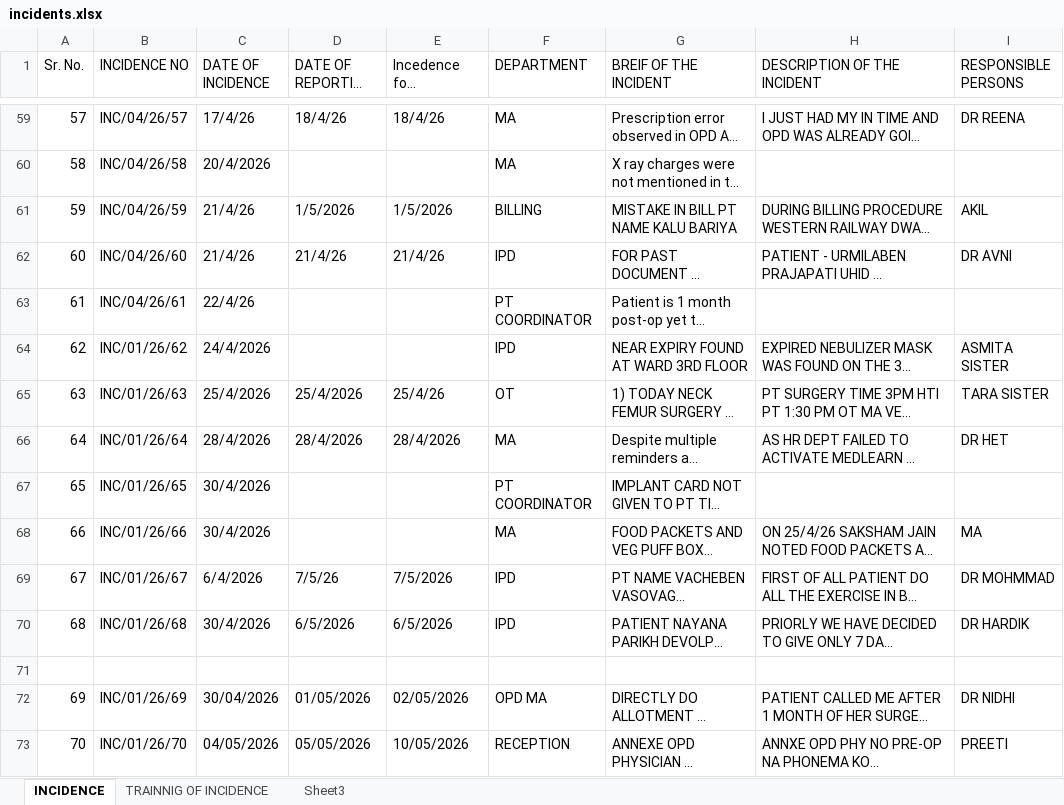
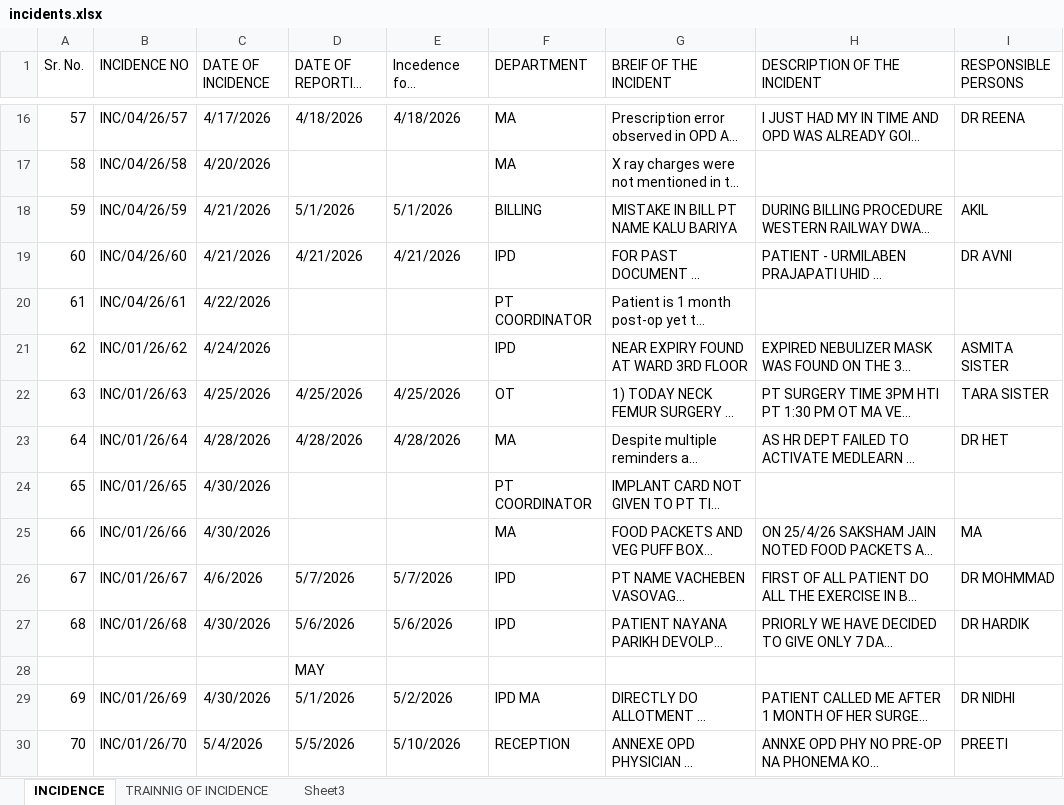
Before and after one commit to aatmandholakia957-spec/hospital-incident-system, an Excel workbook: incidents.xlsx, sheet INCIDENCE, drawn as a sheet; only a part is shown, gaps mark what is left out; long unchanged cells end in …; values as stored, in another font and other column widths than the file's, no cell formats; charts and pictures not drawn; addresses are those after the commit; the diff covers the shown part only; the diff names each change by its address in the sheet, - before the commit and + after, or states it on an @@ line.

```diff
--- a/incidents.xlsx (sheet INCIDENCE)
+++ b/incidents.xlsx (sheet INCIDENCE)
-C16 (DATE OF INCIDENCE): 17/4/26
+C16 (DATE OF INCIDENCE): 4/17/2026
-D16 (DATE OF REPORTING IN FIR): 18/4/26
+D16 (DATE OF REPORTING IN FIR): 4/18/2026
-E16 (Incedence form received on DATE): 18/4/26
+E16 (Incedence form received on DATE): 4/18/2026
-C17 (DATE OF INCIDENCE): 20/4/2026
+C17 (DATE OF INCIDENCE): 4/20/2026
-C18:C19 (DATE OF INCIDENCE): 21/4/26
+C18:C19 (DATE OF INCIDENCE): 4/21/2026
-D18 (DATE OF REPORTING IN FIR): 1/5/2026
+D18 (DATE OF REPORTING IN FIR): 5/1/2026
-E18 (Incedence form received on DATE): 1/5/2026
+E18 (Incedence form received on DATE): 5/1/2026
-D19 (DATE OF REPORTING IN FIR): 21/4/26
+D19 (DATE OF REPORTING IN FIR): 4/21/2026
-E19 (Incedence form received on DATE): 21/4/26
+E19 (Incedence form received on DATE): 4/21/2026
-C20 (DATE OF INCIDENCE): 22/4/26
+C20 (DATE OF INCIDENCE): 4/22/2026
-C21 (DATE OF INCIDENCE): 24/4/2026
+C21 (DATE OF INCIDENCE): 4/24/2026
-C22 (DATE OF INCIDENCE): 25/4/2026
+C22 (DATE OF INCIDENCE): 4/25/2026
-D22 (DATE OF REPORTING IN FIR): 25/4/2026
+D22 (DATE OF REPORTING IN FIR): 4/25/2026
-E22 (Incedence form received on DATE): 25/4/26
+E22 (Incedence form received on DATE): 4/25/2026
-C23 (DATE OF INCIDENCE): 28/4/2026
+C23 (DATE OF INCIDENCE): 4/28/2026
-D23 (DATE OF REPORTING IN FIR): 28/4/2026
+D23 (DATE OF REPORTING IN FIR): 4/28/2026
-E23 (Incedence form received on DATE): 28/4/2026
+E23 (Incedence form received on DATE): 4/28/2026
-C24:C25 (DATE OF INCIDENCE): 30/4/2026
+C24:C25 (DATE OF INCIDENCE): 4/30/2026
-C26 (DATE OF INCIDENCE): 6/4/2026
+C26 (DATE OF INCIDENCE): 4/6/2026
-D26 (DATE OF REPORTING IN FIR): 7/5/26
+D26 (DATE OF REPORTING IN FIR): 5/7/2026
-E26 (Incedence form received on DATE): 7/5/2026
+E26 (Incedence form received on DATE): 5/7/2026
-C27 (DATE OF INCIDENCE): 30/4/2026
+C27 (DATE OF INCIDENCE): 4/30/2026
-D27 (DATE OF REPORTING IN FIR): 6/5/2026
+D27 (DATE OF REPORTING IN FIR): 5/6/2026
-E27 (Incedence form received on DATE): 6/5/2026
+E27 (Incedence form received on DATE): 5/6/2026
-D28 (DATE OF REPORTING IN FIR): (empty)
+D28 (DATE OF REPORTING IN FIR): MAY
-C29 (DATE OF INCIDENCE): 30/04/2026
+C29 (DATE OF INCIDENCE): 4/30/2026
-D29 (DATE OF REPORTING IN FIR): 01/05/2026
+D29 (DATE OF REPORTING IN FIR): 5/1/2026
-E29 (Incedence form received on DATE): 02/05/2026
+E29 (Incedence form received on DATE): 5/2/2026
-F29 (DEPARTMENT): OPD MA
+F29 (DEPARTMENT): IPD MA
-C30 (DATE OF INCIDENCE): 04/05/2026
+C30 (DATE OF INCIDENCE): 5/4/2026
-D30 (DATE OF REPORTING IN FIR): 05/05/2026
+D30 (DATE OF REPORTING IN FIR): 5/5/2026
-E30 (Incedence form received on DATE): 10/05/2026
+E30 (Incedence form received on DATE): 5/10/2026
```
Also changed, not shown: 6 added rows, 43 removed rows and 139 edited cells elsewhere in this sheet, cell formats, charts or pictures, 1 other file.
